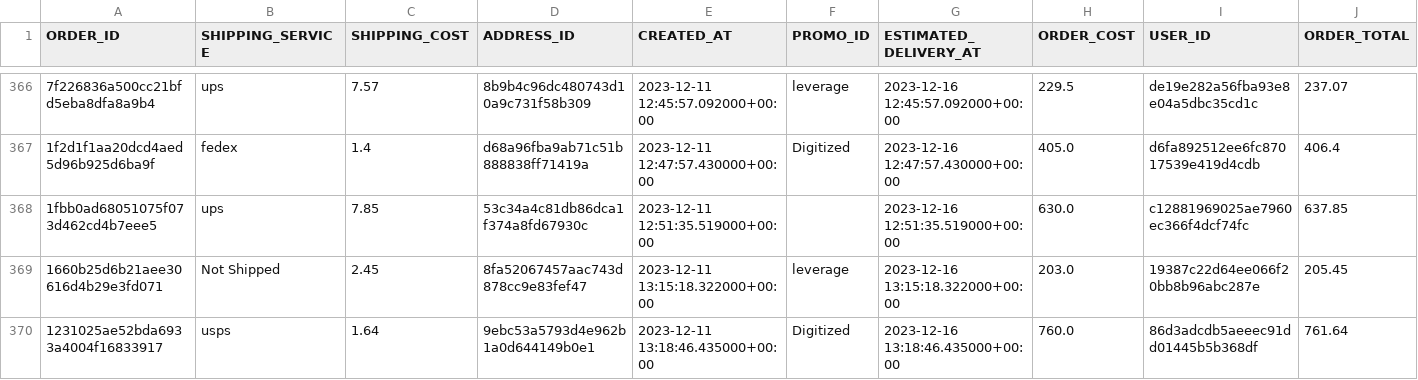
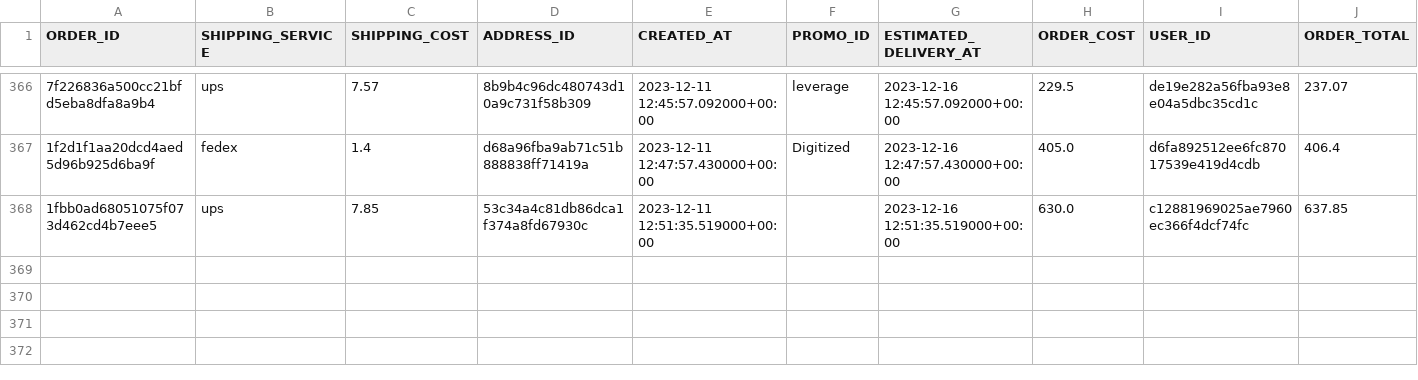
Before and after one commit to GermanCivica/curso_data_engineering, a CSV file: python_scripts/data_tables/orders.csv, drawn as a sheet; only a part is shown, gaps mark what is left out; rows hold the shown columns only; the diff names each change by its address in the sheet, - before the commit and + after, or states it on an @@ line.

```diff
--- a/python_scripts/data_tables/orders.csv
+++ b/python_scripts/data_tables/orders.csv
-row 369: 1660b25d6b21aee30616d4b29e3fd071 | Not Shipped | 2.45 | 8fa52067457aac743d878cc9e83fef47 | 2023-12-11 13:15:18.322000+00:00 | leverage | 2023-12-16 13:15:18.322000+00:00 | 203.0 | 19387c22d64ee066f20bb8b96abc287e | 205.45
-row 370: 1231025ae52bda6933a4004f16833917 | usps | 1.64 | 9ebc53a5793d4e962b1a0d644149b0e1 | 2023-12-11 13:18:46.435000+00:00 | Digitized | 2023-12-16 13:18:46.435000+00:00 | 760.0 | 86d3adcdb5aeeec91dd01445b5b368df | 761.64
```
Also changed, not shown: python_scripts/data_tables/addresses_snowflake.csv, python_scripts/data_tables/events.csv, 8 other files.
